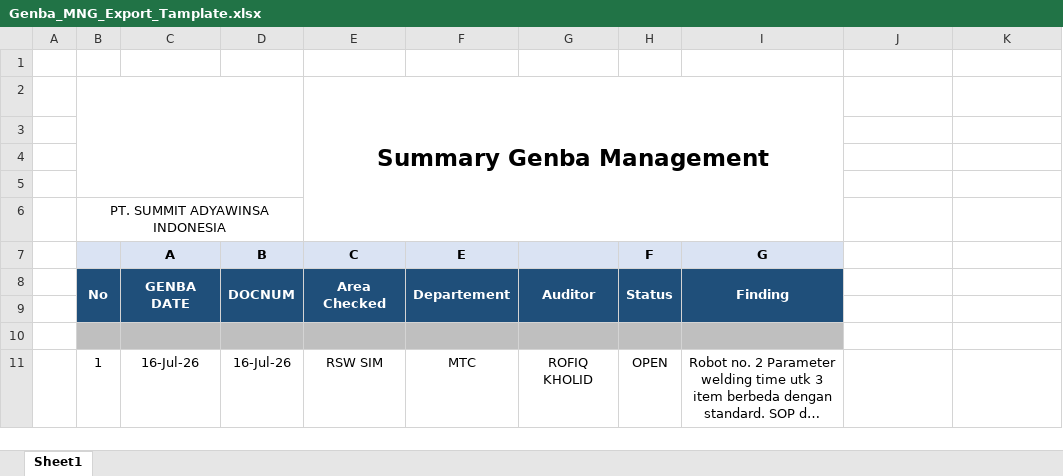
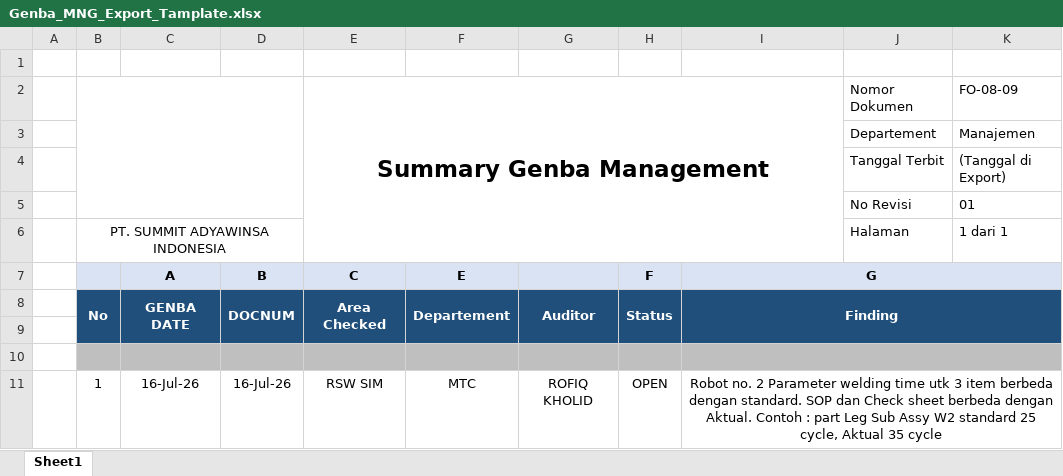
Before and after one commit to rofiqkholid/qems-grace, an Excel workbook: public/tamplate-xlsx/Genba_MNG_Export_Tamplate.xlsx, sheet Sheet1, drawn as a sheet; long unchanged cells end in …; values as stored, in another font and other column widths than the file's, no borders; charts and pictures not drawn; removed rows and columns are numbered as before the commit, all else as after; the diff names each change by its address in the sheet, - before the commit and + after, or states it on an @@ line.

Commit message:
feat: add Genba MNG export template file

```diff
--- a/public/tamplate-xlsx/Genba_MNG_Export_Tamplate.xlsx (sheet Sheet1)
+++ b/public/tamplate-xlsx/Genba_MNG_Export_Tamplate.xlsx (sheet Sheet1)
-row 2:  |  |  |  | Summary Genba Management
+B2:D5 merged
-row 2: (empty)
+row 2:  |  |  |  | Summary Genba Management |  |  |  |  | Nomor Dokumen | FO-08-09
+E2:I6 merged
-row 3: (empty)
+row 3:  |  |  |  |  |  |  |  |  | Departement | Manajemen
-row 4: (empty)
+row 4:  |  |  |  |  |  |  |  |  | Tanggal Terbit | (Tanggal di Export)
-row 6:  | PT. SUMMIT ADYAWINSA INDONESIA
+row 5:  |  |  |  |  |  |  |  |  | No Revisi | 01
+row 6:  | PT. SUMMIT ADYAWINSA INDONESIA |  |  |  |  |  |  |  | Halaman | 1 dari 1
+I7:K7 merged
-J7:K7 fill: none
+J7:K7 fill: #DAE3F3
-I8:I9 merged
+I8:K9 merged
-J8:K9 fill: none
+J8:K9 fill: #1F4F7A
+I10:K10 merged
-J10:K10 fill: none
+J10:K10 fill: #BFBFBF
+I11:K11 merged
```
